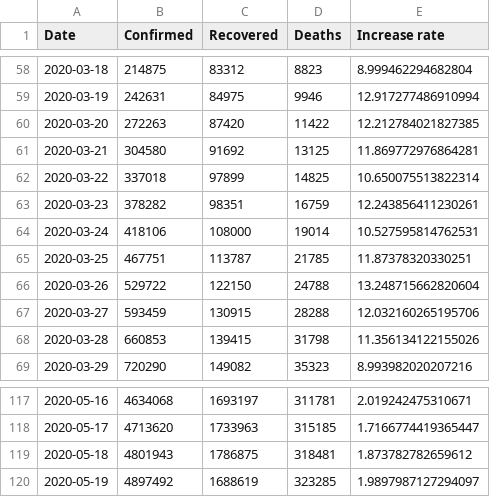
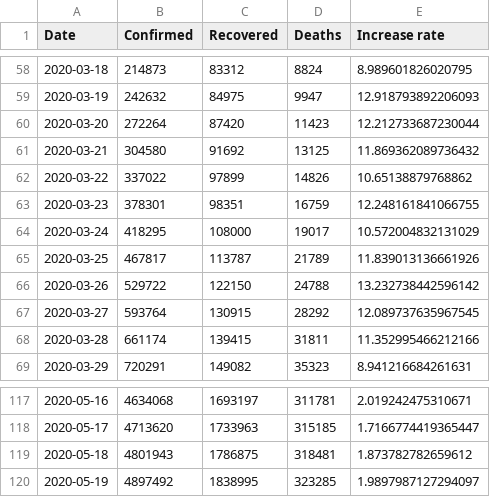
Before and after one commit to nikitasg/covid19-data, a CSV file: data/worldwide-aggregated.csv, drawn as a sheet; only a part is shown, gaps mark what is left out; the diff covers the shown part only.

```diff
--- a/data/worldwide-aggregated.csv
+++ b/data/worldwide-aggregated.csv
@@ -58,12 +58,12 @@ Date,Confirmed,Recovered,Deaths,Increase rate
-2020-03-18,214875,83312,8823,8.999462294682804
-2020-03-19,242631,84975,9946,12.917277486910994
-2020-03-20,272263,87420,11422,12.212784021827385
-2020-03-21,304580,91692,13125,11.869772976864281
-2020-03-22,337018,97899,14825,10.650075513822314
-2020-03-23,378282,98351,16759,12.243856411230261
-2020-03-24,418106,108000,19014,10.527595814762531
-2020-03-25,467751,113787,21785,11.87378320330251
-2020-03-26,529722,122150,24788,13.248715662820604
-2020-03-27,593459,130915,28288,12.032160265195706
-2020-03-28,660853,139415,31798,11.356134122155026
-2020-03-29,720290,149082,35323,8.993982020207216
+2020-03-18,214873,83312,8824,8.989601826020795
+2020-03-19,242632,84975,9947,12.918793892206093
+2020-03-20,272264,87420,11423,12.212733687230044
+2020-03-21,304580,91692,13125,11.869362089736432
+2020-03-22,337022,97899,14826,10.65138879768862
+2020-03-23,378301,98351,16759,12.248161841066755
+2020-03-24,418295,108000,19017,10.572004832131029
+2020-03-25,467817,113787,21789,11.839013136661926
+2020-03-26,529722,122150,24788,13.232738442596142
+2020-03-27,593764,130915,28292,12.089737635967545
+2020-03-28,661174,139415,31811,11.352995466212166
+2020-03-29,720291,149082,35323,8.941216684261631
@@ -119,2 +119,2 @@ Date,Confirmed,Recovered,Deaths,Increase rate
 2020-05-18,4801943,1786875,318481,1.873782782659612
-2020-05-19,4897492,1688619,323285,1.9897987127294097
+2020-05-19,4897492,1838995,323285,1.9897987127294097
```
Also changed, not shown: 79 edited cells elsewhere in this file, data/countries-aggregated.csv, data/key-countries-pivoted.csv, 2 other files.
